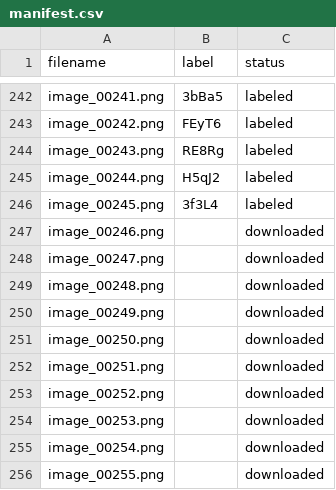
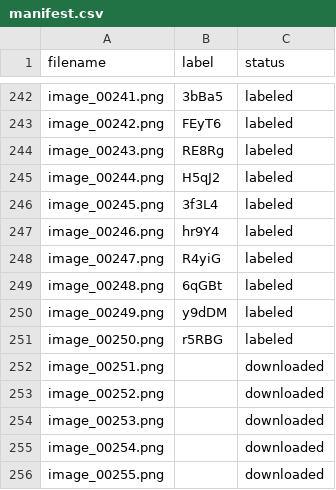
Before and after one commit to VaranasiRajesh612/OCR, a CSV file: image_dataset/manifest.csv, drawn as a sheet; only a part is shown, gaps mark what is left out.

Commit message:
Update image_dataset/manifest.csv labels via mobile tool

```diff
--- a/image_dataset/manifest.csv
+++ b/image_dataset/manifest.csv
@@ -246,7 +246,7 @@ image_00244.png,H5qJ2,labeled
 image_00245.png,3f3L4,labeled
-image_00246.png,,downloaded
-image_00247.png,,downloaded
-image_00248.png,,downloaded
-image_00249.png,,downloaded
-image_00250.png,,downloaded
+image_00246.png,hr9Y4,labeled
+image_00247.png,R4yiG,labeled
+image_00248.png,6qGBt,labeled
+image_00249.png,y9dDM,labeled
+image_00250.png,r5RBG,labeled
 image_00251.png,,downloaded
```
